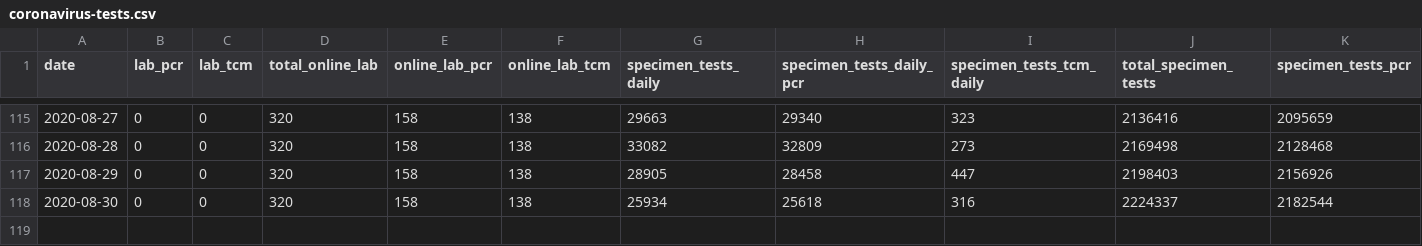
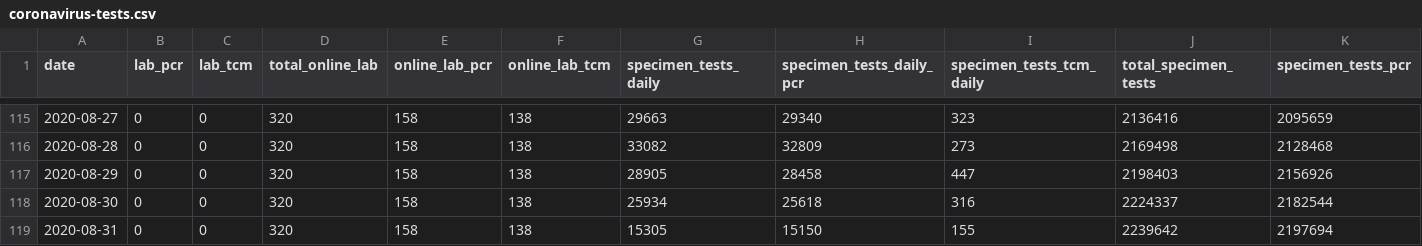
Before and after one commit to nusadata/web, a CSV file: static/coronavirus-tests.csv, drawn as a sheet; only a part is shown, gaps mark what is left out; rows hold the shown columns only; the diff names each change by its address in the sheet, - before the commit and + after, or states it on an @@ line.

```diff
--- a/static/coronavirus-tests.csv
+++ b/static/coronavirus-tests.csv
+row 119: 2020-08-31 | 0 | 0 | 320 | 158 | 138 | 15305 | 15150 | 155 | 2239642 | 2197694
```
Also changed, not shown: 2 other files.
